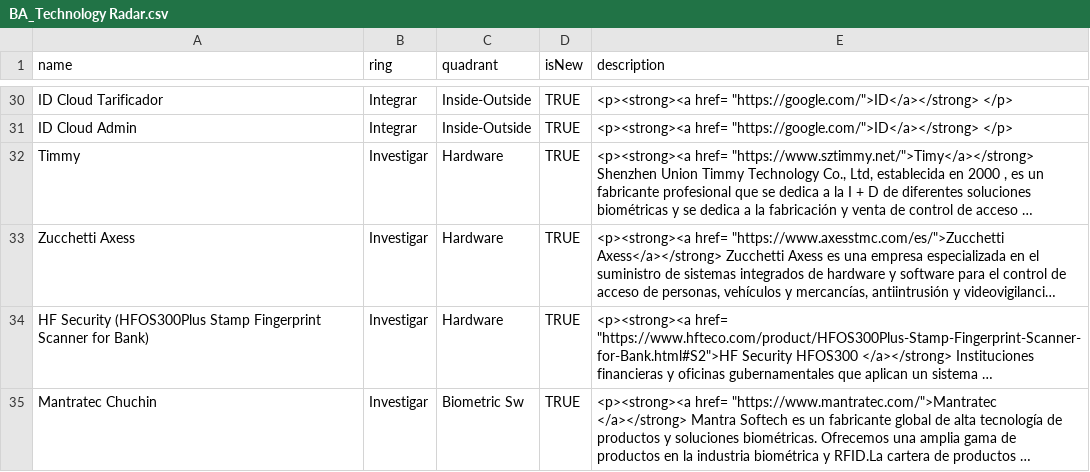
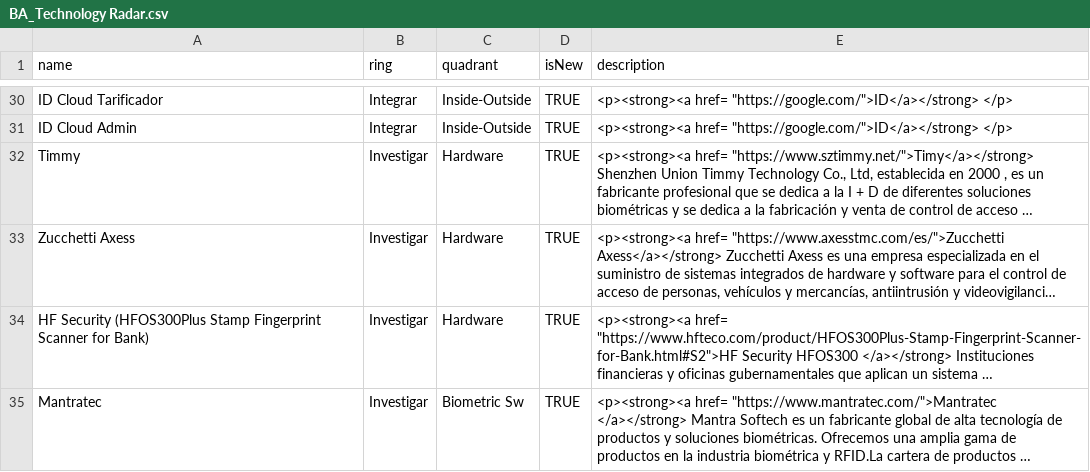
Before and after one commit to jpmejiag/radar_ba, a CSV file: BA_Technology Radar.csv, drawn as a sheet; only a part is shown, gaps mark what is left out; long unchanged cells end in …; the diff names each change by its address in the sheet, - before the commit and + after, or states it on an @@ line.

Commit message:
Update BA_Technology Radar.csv

```diff
--- a/BA_Technology Radar.csv
+++ b/BA_Technology Radar.csv
-A35 (name): Mantratec Chuchin
+A35 (name): Mantratec
```
